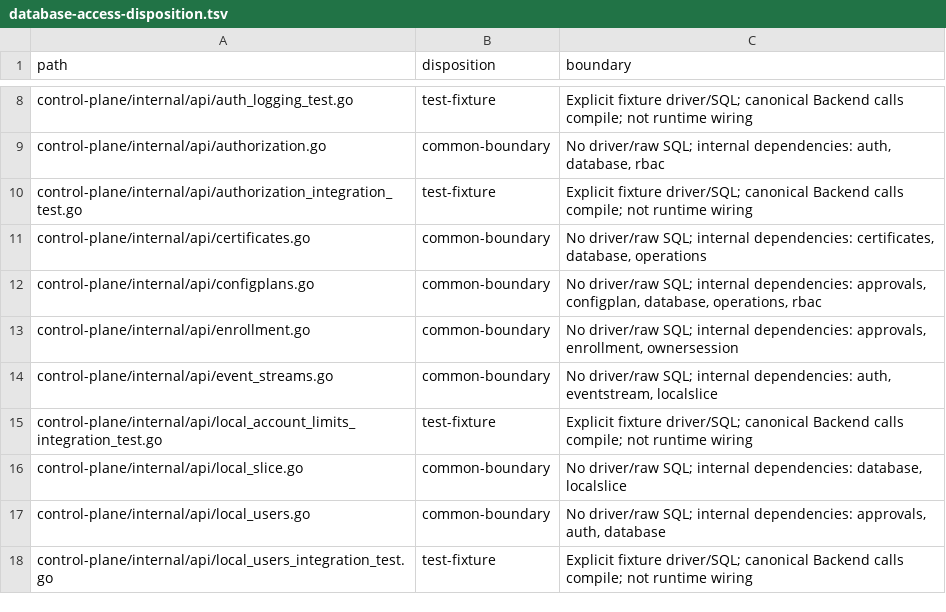
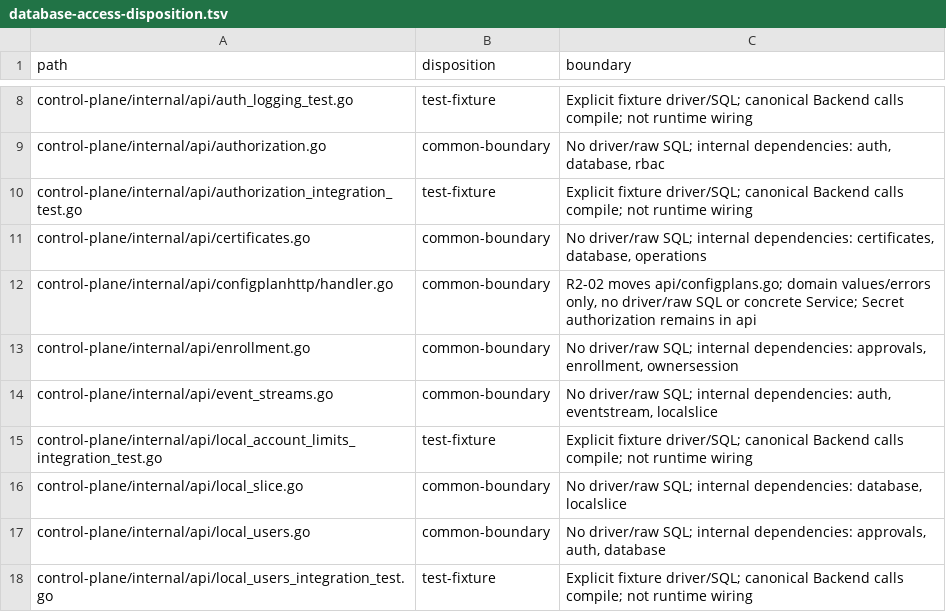
Before and after one commit to GentleKingson/ocservia, a TSV file: docs/database-access-disposition.tsv, drawn as a sheet; only a part is shown, gaps mark what is left out.

Commit message:
refactor(api): extract ConfigPlan HTTP module (#223)
* refactor(api): narrow ConfigPlan lookup dependencies

* refactor(api): extract ConfigPlan HTTP handlers and shared helpers

* test(api): use distinct Secret reference fixture keys

```diff
--- a/docs/database-access-disposition.tsv
+++ b/docs/database-access-disposition.tsv
@@ -11,3 +11,3 @@ control-plane/internal/api/authorization_integration_test.go	test-fixture	Explic
 control-plane/internal/api/certificates.go	common-boundary	No driver/raw SQL; internal dependencies: certificates, database, operations
-control-plane/internal/api/configplans.go	common-boundary	No driver/raw SQL; internal dependencies: approvals, configplan, database, operations, rbac
+control-plane/internal/api/configplanhttp/handler.go	common-boundary	R2-02 moves api/configplans.go; domain values/errors only, no driver/raw SQL or concrete Service; Secret authorization remains in api
 control-plane/internal/api/enrollment.go	common-boundary	No driver/raw SQL; internal dependencies: approvals, enrollment, ownersession
```
Also changed, not shown: 27 other files.
